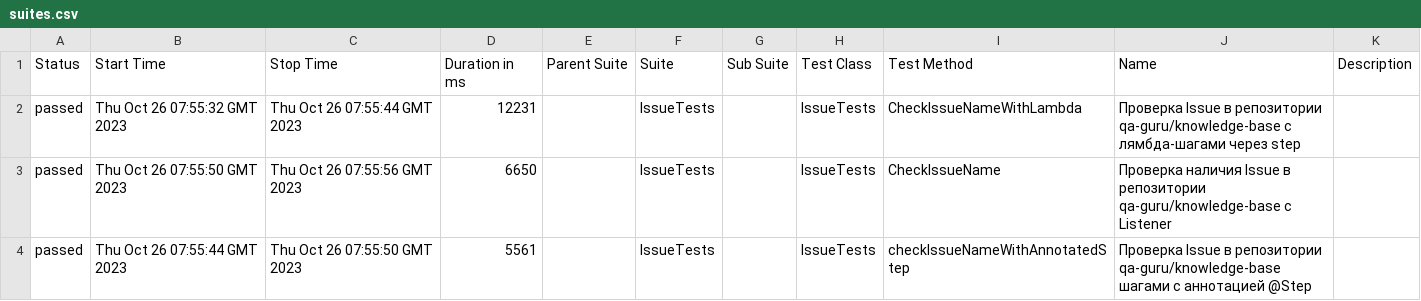
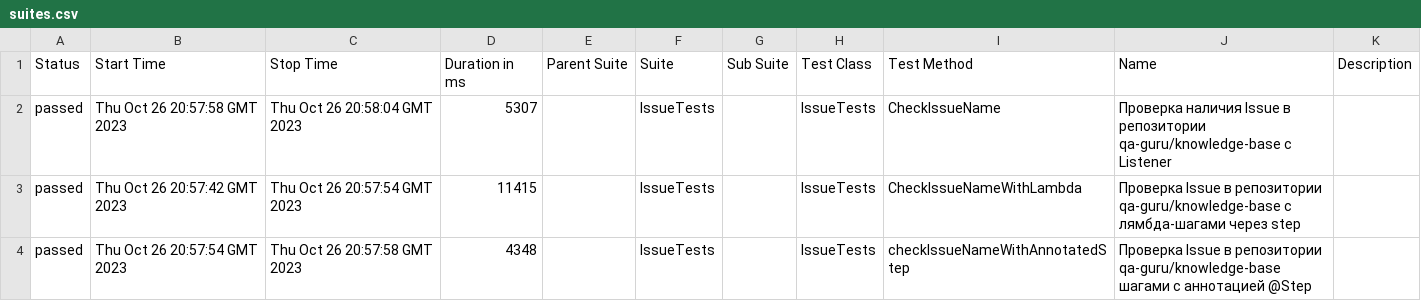
Before and after one commit to Rzktype/qa_guru_22_allure, a CSV file: 8/data/suites.csv, drawn as a sheet.

```diff
--- a/8/data/suites.csv
+++ b/8/data/suites.csv
@@ -1,4 +1,4 @@
 "Status","Start Time","Stop Time","Duration in ms","Parent Suite","Suite","Sub Suite","Test Class","Test Method","Name","Description"
-"passed","Thu Oct 26 07:55:32 GMT 2023","Thu Oct 26 07:55:44 GMT 2023","12231","","IssueTests","","IssueTests","CheckIssueNameWithLambda","Проверка Issue в репозитории qa-guru/knowledge-base с лямбда-шагами через step",""
-"passed","Thu Oct 26 07:55:50 GMT 2023","Thu Oct 26 07:55:56 GMT 2023","6650","","IssueTests","","IssueTests","CheckIssueName","Проверка наличия Issue в репозитории qa-guru/knowledge-base с Listener",""
-"passed","Thu Oct 26 07:55:44 GMT 2023","Thu Oct 26 07:55:50 GMT 2023","5561","","IssueTests","","IssueTests","checkIssueNameWithAnnotatedStep","Проверка Issue в репозитории qa-guru/knowledge-base шагами с аннотацией @Step",""
+"passed","Thu Oct 26 20:57:58 GMT 2023","Thu Oct 26 20:58:04 GMT 2023","5307","","IssueTests","","IssueTests","CheckIssueName","Проверка наличия Issue в репозитории qa-guru/knowledge-base с Listener",""
+"passed","Thu Oct 26 20:57:42 GMT 2023","Thu Oct 26 20:57:54 GMT 2023","11415","","IssueTests","","IssueTests","CheckIssueNameWithLambda","Проверка Issue в репозитории qa-guru/knowledge-base с лямбда-шагами через step",""
+"passed","Thu Oct 26 20:57:54 GMT 2023","Thu Oct 26 20:57:58 GMT 2023","4348","","IssueTests","","IssueTests","checkIssueNameWithAnnotatedStep","Проверка Issue в репозитории qa-guru/knowledge-base шагами с аннотацией @Step",""
```
Also changed, not shown: 28 other files.
